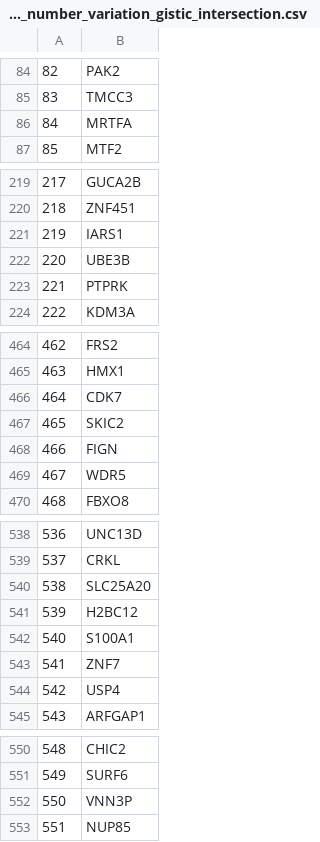
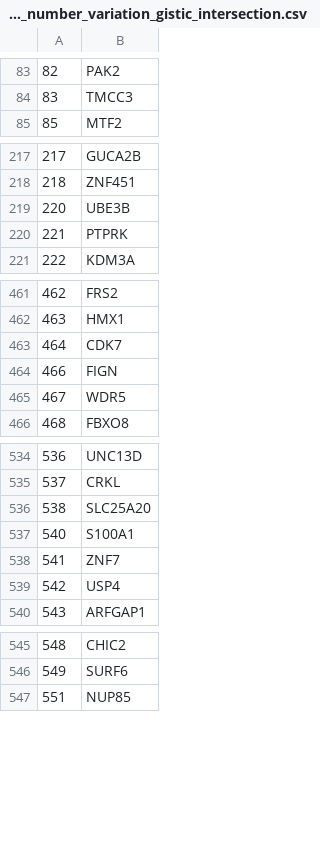
Before and after one commit to daisybio/drevalpy, a CSV file: src/drevalpy/components/featurizers/sample/gene_lists/copy_number_variation_gistic_intersection.csv, drawn as a sheet; only a part is shown, gaps mark what is left out; the diff covers the shown part only.

```diff
--- a/src/drevalpy/components/featurizers/sample/gene_lists/copy_number_variation_gistic_intersection.csv
+++ b/src/drevalpy/components/featurizers/sample/gene_lists/copy_number_variation_gistic_intersection.csv
@@ -85,3 +84,2 @@
 83,TMCC3
-84,MRTFA
 85,MTF2
@@ -220,3 +218,2 @@
 218,ZNF451
-219,IARS1
 220,UBE3B
@@ -466,3 +463,2 @@
 464,CDK7
-465,SKIC2
 466,FIGN
@@ -540,3 +536,2 @@
 538,SLC25A20
-539,H2BC12
 540,S100A1
@@ -551,3 +546,2 @@
 549,SURF6
-550,VNN3P
 551,NUP85
```
Also changed, not shown: 35 removed rows elsewhere in this file, 1 other file.
